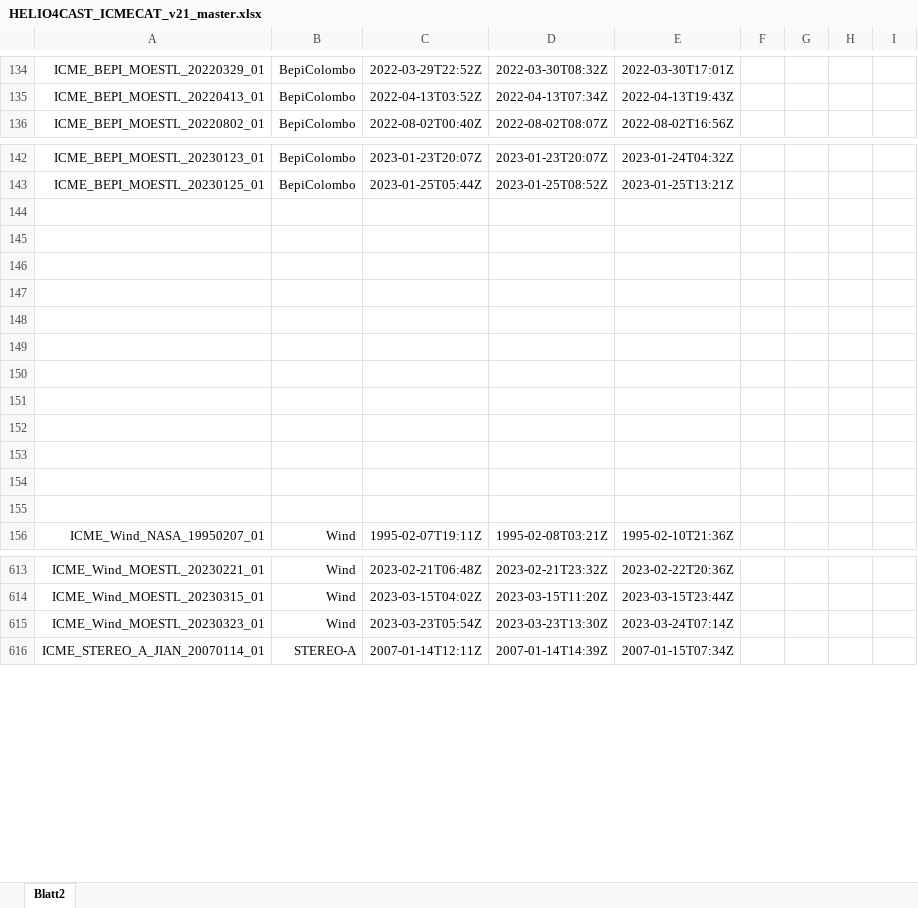
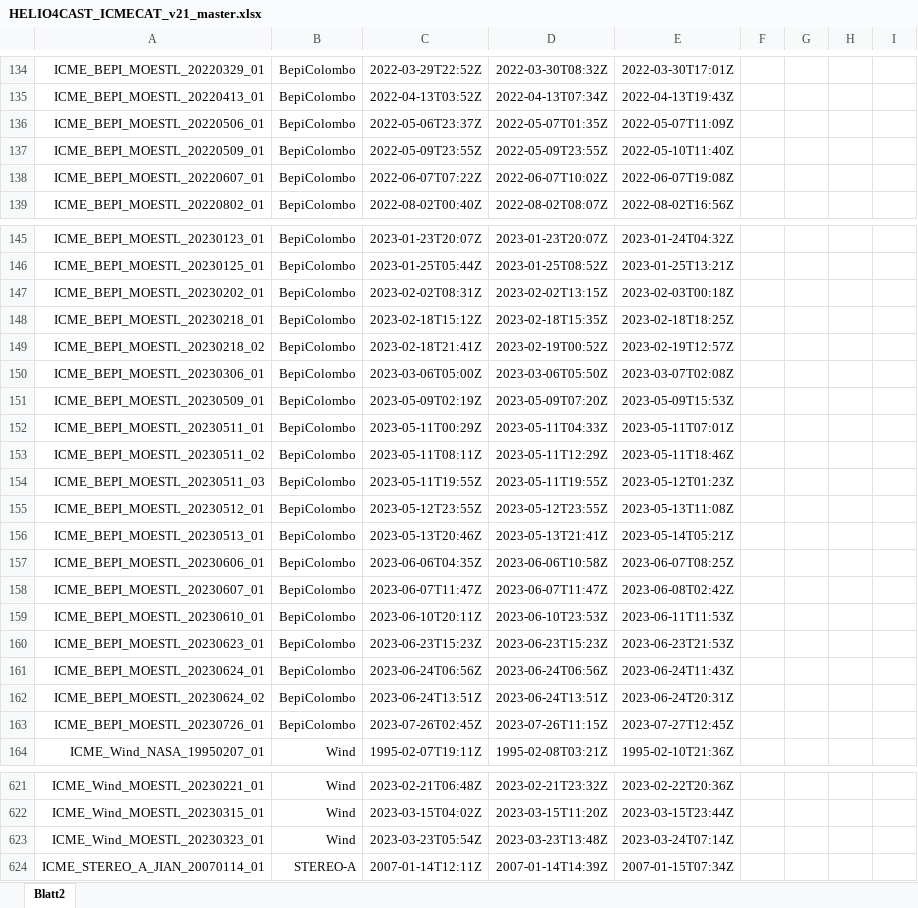
Before and after one commit to cmoestl/heliocats, an Excel workbook: icmecat/HELIO4CAST_ICMECAT_v21_master.xlsx, sheet Blatt2, drawn as a sheet; only a part is shown, gaps mark what is left out; values as stored, in another font and other column widths than the file's, no borders; addresses are those after the commit; rows hold the shown columns only; the diff names each change by its address in the sheet, - before the commit and + after, or states it on an @@ line.

```diff
--- a/icmecat/HELIO4CAST_ICMECAT_v21_master.xlsx (sheet Blatt2)
+++ b/icmecat/HELIO4CAST_ICMECAT_v21_master.xlsx (sheet Blatt2)
+row 136: ICME_BEPI_MOESTL_20220506_01 | BepiColombo | 2022-05-06T23:37Z | 2022-05-07T01:35Z | 2022-05-07T11:09Z
+row 137: ICME_BEPI_MOESTL_20220509_01 | BepiColombo | 2022-05-09T23:55Z | 2022-05-09T23:55Z | 2022-05-10T11:40Z
+row 138: ICME_BEPI_MOESTL_20220607_01 | BepiColombo | 2022-06-07T07:22Z | 2022-06-07T10:02Z | 2022-06-07T19:08Z
-row 147: (empty)
+row 147: ICME_BEPI_MOESTL_20230202_01 | BepiColombo | 2023-02-02T08:31Z | 2023-02-02T13:15Z | 2023-02-03T00:18Z
-row 148: (empty)
+row 148: ICME_BEPI_MOESTL_20230218_01 | BepiColombo | 2023-02-18T15:12Z | 2023-02-18T15:35Z | 2023-02-18T18:25Z
-row 149: (empty)
+row 149: ICME_BEPI_MOESTL_20230218_02 | BepiColombo | 2023-02-18T21:41Z | 2023-02-19T00:52Z | 2023-02-19T12:57Z
-row 150: (empty)
+row 150: ICME_BEPI_MOESTL_20230306_01 | BepiColombo | 2023-03-06T05:00Z | 2023-03-06T05:50Z | 2023-03-07T02:08Z
-row 151: (empty)
+row 151: ICME_BEPI_MOESTL_20230509_01 | BepiColombo | 2023-05-09T02:19Z | 2023-05-09T07:20Z | 2023-05-09T15:53Z
-row 152: (empty)
+row 152: ICME_BEPI_MOESTL_20230511_01 | BepiColombo | 2023-05-11T00:29Z | 2023-05-11T04:33Z | 2023-05-11T07:01Z
-row 153: (empty)
+row 153: ICME_BEPI_MOESTL_20230511_02 | BepiColombo | 2023-05-11T08:11Z | 2023-05-11T12:29Z | 2023-05-11T18:46Z
-row 154: (empty)
+row 154: ICME_BEPI_MOESTL_20230511_03 | BepiColombo | 2023-05-11T19:55Z | 2023-05-11T19:55Z | 2023-05-12T01:23Z
-row 155: (empty)
+row 155: ICME_BEPI_MOESTL_20230512_01 | BepiColombo | 2023-05-12T23:55Z | 2023-05-12T23:55Z | 2023-05-13T11:08Z
-row 156: (empty)
+row 156: ICME_BEPI_MOESTL_20230513_01 | BepiColombo | 2023-05-13T20:46Z | 2023-05-13T21:41Z | 2023-05-14T05:21Z
-row 157: (empty)
+row 157: ICME_BEPI_MOESTL_20230606_01 | BepiColombo | 2023-06-06T04:35Z | 2023-06-06T10:58Z | 2023-06-07T08:25Z
-row 158: (empty)
+row 158: ICME_BEPI_MOESTL_20230607_01 | BepiColombo | 2023-06-07T11:47Z | 2023-06-07T11:47Z | 2023-06-08T02:42Z
+row 159: ICME_BEPI_MOESTL_20230610_01 | BepiColombo | 2023-06-10T20:11Z | 2023-06-10T23:53Z | 2023-06-11T11:53Z
+row 160: ICME_BEPI_MOESTL_20230623_01 | BepiColombo | 2023-06-23T15:23Z | 2023-06-23T15:23Z | 2023-06-23T21:53Z
+row 161: ICME_BEPI_MOESTL_20230624_01 | BepiColombo | 2023-06-24T06:56Z | 2023-06-24T06:56Z | 2023-06-24T11:43Z
+row 162: ICME_BEPI_MOESTL_20230624_02 | BepiColombo | 2023-06-24T13:51Z | 2023-06-24T13:51Z | 2023-06-24T20:31Z
+row 163: ICME_BEPI_MOESTL_20230726_01 | BepiColombo | 2023-07-26T02:45Z | 2023-07-26T11:15Z | 2023-07-27T12:45Z
-D623: 2023-03-23T13:30Z
+D623: 2023-03-23T13:48Z
```
Also changed, not shown: icmecat/HELIO4CAST_ICMECAT_v21.xlsx, 21 other files.
